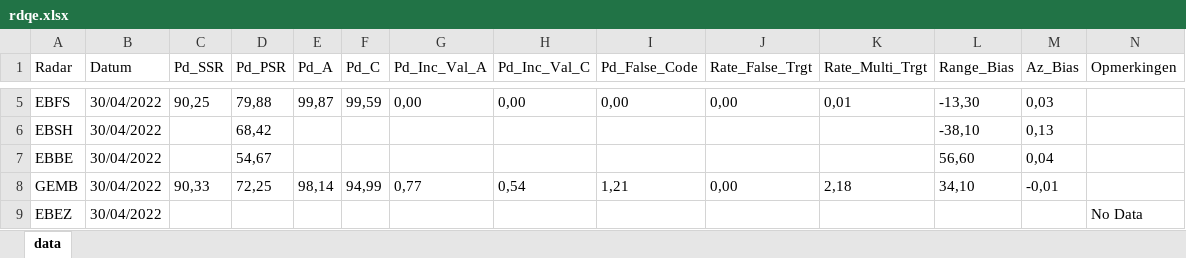
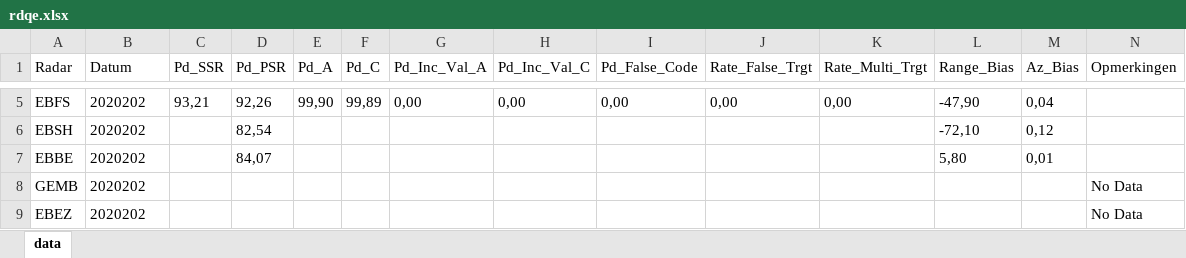
Before and after one commit to HeavyBlurrySoul/rdqe, an Excel workbook: rdqe.xlsx, sheet data, drawn as a sheet; only a part is shown, gaps mark what is left out; values as stored, in another font and other column widths than the file's, no borders; the diff covers the shown part only; the diff names each change by its address in the sheet, - before the commit and + after, or states it on an @@ line.

```diff
--- a/rdqe.xlsx (sheet data)
+++ b/rdqe.xlsx (sheet data)
-B5:B9 (Datum): 30/04/2022
+B5:B9 (Datum): 2020202
-C5 (Pd_SSR): 90,25
+C5 (Pd_SSR): 93,21
-D5 (Pd_PSR): 79,88
+D5 (Pd_PSR): 92,26
-E5 (Pd_A): 99,87
+E5 (Pd_A): 99,90
-F5 (Pd_C): 99,59
+F5 (Pd_C): 99,89
-K5 (Rate_Multi_Trgt): 0,01
+K5 (Rate_Multi_Trgt): 0,00
-L5 (Range_Bias): -13,30
+L5 (Range_Bias): -47,90
-M5 (Az_Bias): 0,03
+M5 (Az_Bias): 0,04
-D6 (Pd_PSR): 68,42
+D6 (Pd_PSR): 82,54
-L6 (Range_Bias): -38,10
+L6 (Range_Bias): -72,10
-M6 (Az_Bias): 0,13
+M6 (Az_Bias): 0,12
-D7 (Pd_PSR): 54,67
+D7 (Pd_PSR): 84,07
-L7 (Range_Bias): 56,60
+L7 (Range_Bias): 5,80
-M7 (Az_Bias): 0,04
+M7 (Az_Bias): 0,01
-C8 (Pd_SSR): 90,33
+C8 (Pd_SSR): (empty)
-D8 (Pd_PSR): 72,25
+D8 (Pd_PSR): (empty)
-E8 (Pd_A): 98,14
+E8 (Pd_A): (empty)
-F8 (Pd_C): 94,99
+F8 (Pd_C): (empty)
-G8 (Pd_Inc_Val_A): 0,77
+G8 (Pd_Inc_Val_A): (empty)
-H8 (Pd_Inc_Val_C): 0,54
+H8 (Pd_Inc_Val_C): (empty)
-I8 (Pd_False_Code): 1,21
+I8 (Pd_False_Code): (empty)
-J8 (Rate_False_Trgt): 0,00
+J8 (Rate_False_Trgt): (empty)
-K8 (Rate_Multi_Trgt): 2,18
+K8 (Rate_Multi_Trgt): (empty)
-L8 (Range_Bias): 34,10
+L8 (Range_Bias): (empty)
-M8 (Az_Bias): -0,01
+M8 (Az_Bias): (empty)
-N8 (Opmerkingen): (empty)
+N8 (Opmerkingen): No Data
```
Also changed, not shown: 29 edited cells elsewhere in this sheet.
